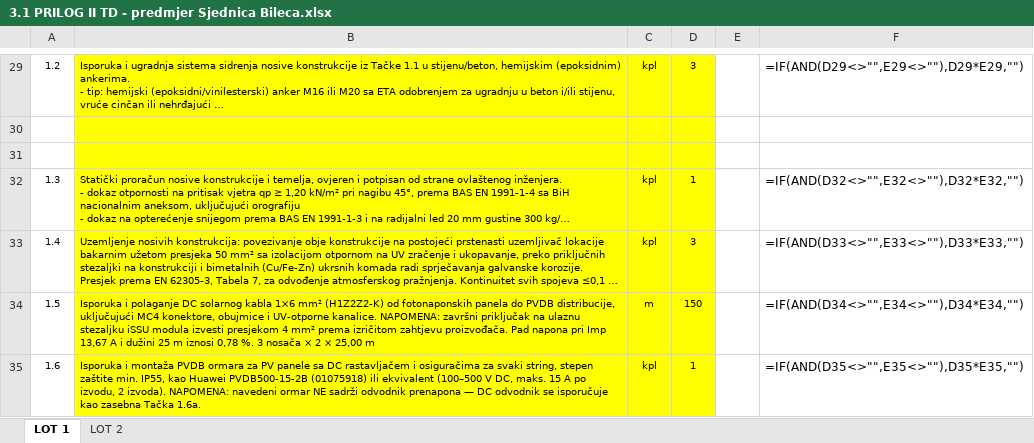
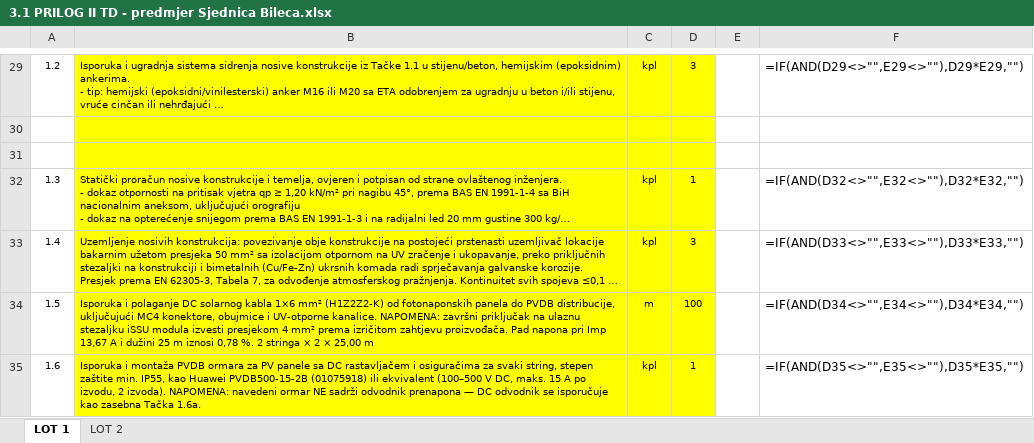
Before and after one commit to ruledicaprio/sjednica-hybrid-solar, an Excel workbook: bht-sjednica-final-review/TD-OUTPUT/3.1 PRILOG II TD - predmjer Sjednica Bileca.xlsx, sheet LOT 1, drawn as a sheet; only a part is shown, gaps mark what is left out; long unchanged cells end in …; values as stored, in another font and other column widths than the file's, no borders; formulas without a stored value are shown as written; the diff covers the shown part only; the diff names each change by its address in the sheet, - before the commit and + after, or states it on an @@ line.

Commit message:
Restore 10 kN/m2 floor load, 2 strings, true A3 sheets
Floor capacity: Rev 2 was wrong and the Investor is right. "04 AG dio.docx"
4.4.2.3 - the certified project of THIS K2 object - dimensions the floor for a
total (g+p) of 10.00 kN/m2 (secondary beams HOP 100x50x3 at 0.51 m, 5.10 kN/m';
primary 15.00 kN/m'). The 2.00 kN/m2 in the same document is the pedestrian live
load on the walkable strip. Rev 2 took that figure for the capacity and blamed a
K3 type sheet; 02-construction R-08's "no such document is in the pack" is
retracted. The spreading frame stays required, now for the right reason: the
equipment loads are concentrated on a few secondary beams while 10 kN/m2 is a
uniformly distributed load.

A3: M-01 ran 4.2 m past the frame (section 1-1 beside the sheet) and S-03 3.9 m
above it (note block off the top). export.py plots fit_page=True, so this did not
spill off the page - it shrank the sheet and made the 1:25 and 1:30 in the title
blocks false. Sections and notes moved inside, every note block compacted, and
build_drawings.py now refuses to write a sheet whose content leaves the A3 area.
That guard immediately found two more overruns (S-02 parcel boundary, E-01 notes)
and a loop variable shadowing the tank origin, which had put the section's tank
3 m off its plan position.

Strings: 12 modules wired as 2 x 6 rather than 3 x 4 - the priced PVDB500-15-2B
has two outputs, 6 x 51.55 V = 309 V Voc is inside the iSSU window. DC cable
150 -> 100 m, DC SPD 3 -> 2 kpl, which also settles 3 priced against 2 drawn.

Also: tank moved east onto more secondary beams with its own spreading frame;
PV panels cross-hatched on S-02; Prilog I section 0 (a 17-row corrigendum against
internal drafts) deleted, precedence clause kept; LOT 1 support count 2 -> 3 in
TD, NZ and Odluka. PV foundation left unchanged as the Investor confirmed.

Gate: 0 failures across 13 documents. BOQ recalculated: LOT 1 14,908 +
LOT 2 65,300 = 80,208, with VAT 93,843.36.

```diff
--- a/bht-sjednica-final-review/TD-OUTPUT/3.1 PRILOG II TD - predmjer Sjednica Bileca.xlsx (sheet LOT 1)
+++ b/bht-sjednica-final-review/TD-OUTPUT/3.1 PRILOG II TD - predmjer Sjednica Bileca.xlsx (sheet LOT 1)
-B34: …0,78 %. 3 nosača × 2…
+B34: …0,78 %. 2 stringa × 2…
-D34: 150
+D34: 100
```
Also changed, not shown: 3 edited cells elsewhere in this sheet, sheet LOT 2, 30 other files.
